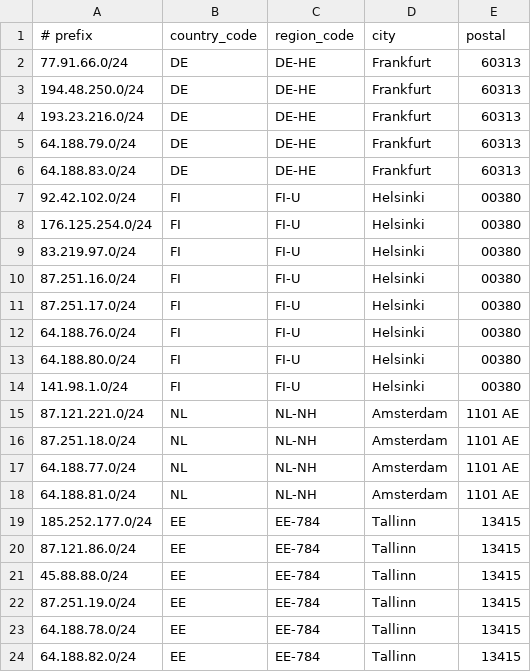
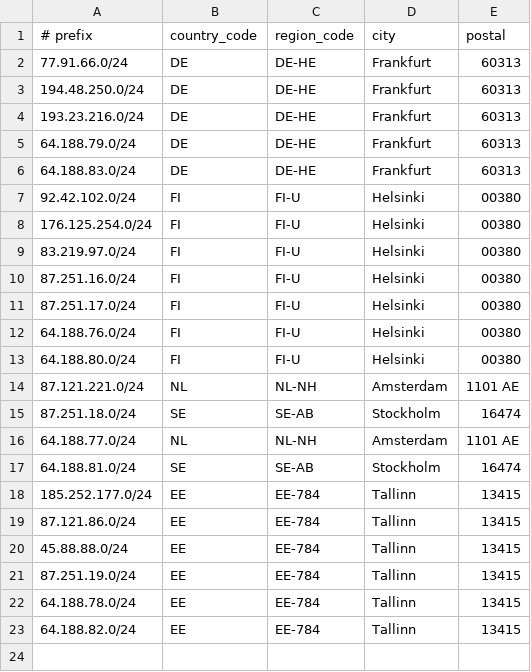
Before and after one commit to 1cent-host/1cent-host.github.io, a CSV file: geofeed.csv, drawn as a sheet.

Commit message:
Update geofeed.csv

```diff
--- a/geofeed.csv
+++ b/geofeed.csv
@@ -13,7 +13,6 @@
 64.188.80.0/24,FI,FI-U,Helsinki,00380
-141.98.1.0/24,FI,FI-U,Helsinki,00380
 87.121.221.0/24,NL,NL-NH,Amsterdam,1101 AE
-87.251.18.0/24,NL,NL-NH,Amsterdam,1101 AE
+87.251.18.0/24,SE,SE-AB,Stockholm,16474
 64.188.77.0/24,NL,NL-NH,Amsterdam,1101 AE
-64.188.81.0/24,NL,NL-NH,Amsterdam,1101 AE
+64.188.81.0/24,SE,SE-AB,Stockholm,16474
 185.252.177.0/24,EE,EE-784,Tallinn,13415
```
